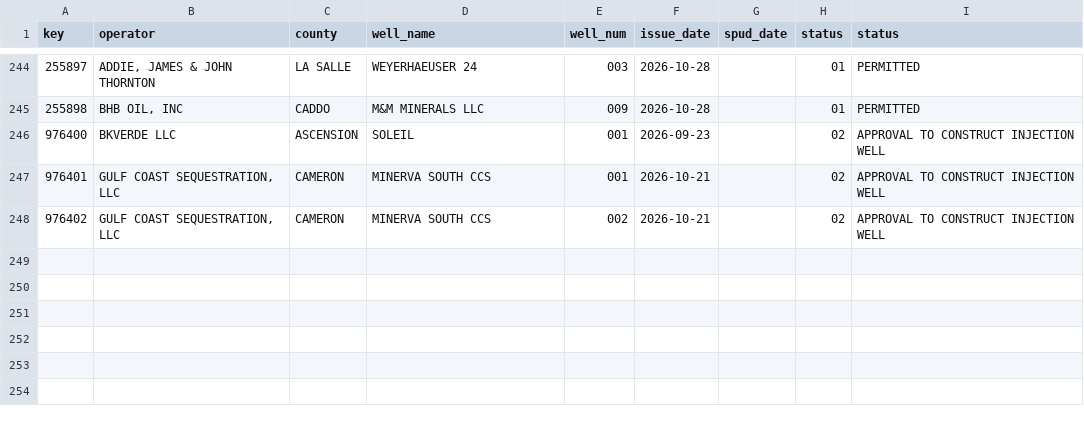
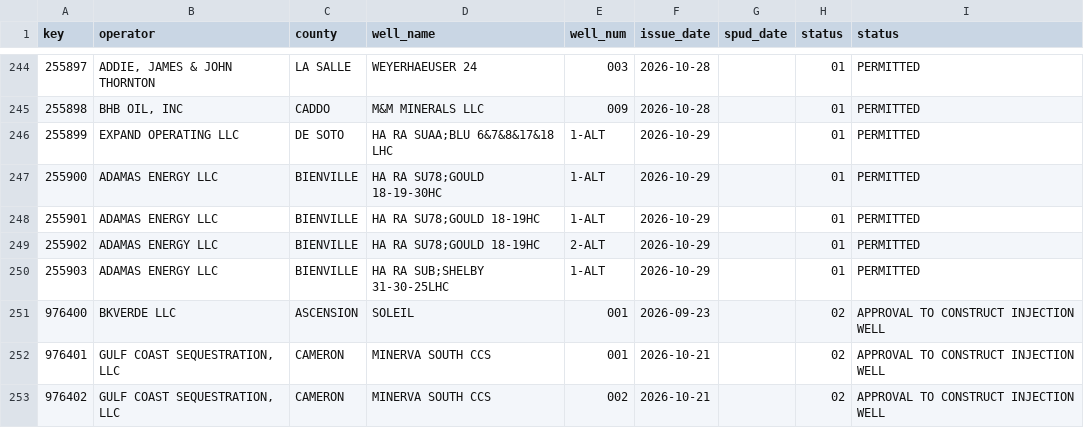
Before and after one commit to mapmaticsgis-maker/gis-permit-intel, a CSV file: data/la/.intel_snapshot.csv, drawn as a sheet; only a part is shown, gaps mark what is left out.

```diff
--- a/data/la/.intel_snapshot.csv
+++ b/data/la/.intel_snapshot.csv
@@ -245,2 +245,7 @@ key,operator,county,well_name,well_num,issue_date,spud_date,status,status
 255898,"BHB OIL, INC",CADDO,M&M MINERALS LLC,009,2026-10-28,,01,PERMITTED
+255899,EXPAND OPERATING LLC,DE SOTO,HA RA SUAA;BLU 6&7&8&17&18 LHC,1-ALT,2026-10-29,,01,PERMITTED
+255900,ADAMAS ENERGY LLC,BIENVILLE,HA RA SU78;GOULD 18-19-30HC,1-ALT,2026-10-29,,01,PERMITTED
+255901,ADAMAS ENERGY LLC,BIENVILLE,HA RA SU78;GOULD 18-19HC,1-ALT,2026-10-29,,01,PERMITTED
+255902,ADAMAS ENERGY LLC,BIENVILLE,HA RA SU78;GOULD 18-19HC,2-ALT,2026-10-29,,01,PERMITTED
+255903,ADAMAS ENERGY LLC,BIENVILLE,HA RA SUB;SHELBY 31-30-25LHC,1-ALT,2026-10-29,,01,PERMITTED
 976400,BKVERDE LLC,ASCENSION,SOLEIL,001,2026-09-23,,02,APPROVAL TO CONSTRUCT INJECTION WELL
```
Also changed, not shown: 2 other files.
